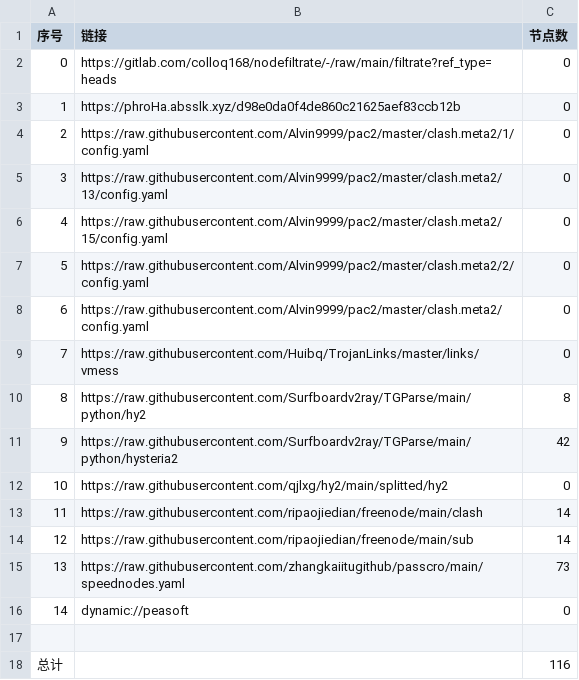
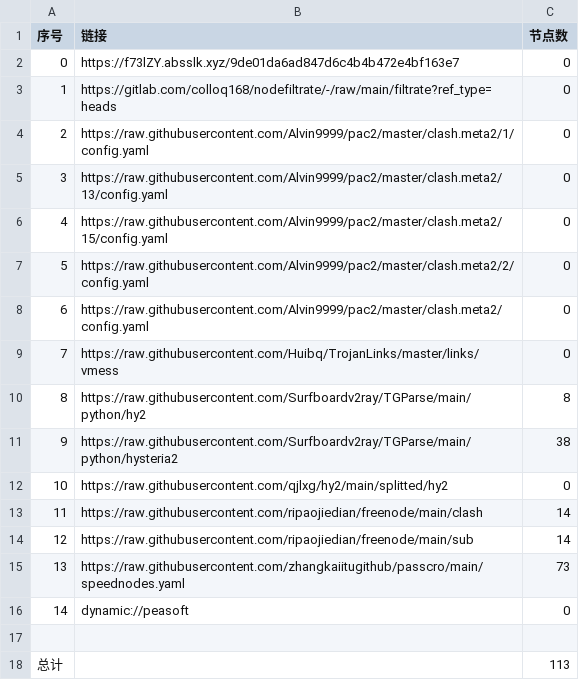
Before and after one commit to xlh001/AutoMergePublicNodes, a CSV file: list_result.csv, drawn as a sheet.

```diff
--- a/list_result.csv
+++ b/list_result.csv
@@ -1,4 +1,4 @@
 序号,链接,节点数
-0,https://gitlab.com/colloq168/nodefiltrate/-/raw/main/filtrate?ref_type=heads,0
-1,https://phroHa.absslk.xyz/d98e0da0f4de860c21625aef83ccb12b,0
+0,https://f73lZY.absslk.xyz/9de01da6ad847d6c4b4b472e4bf163e7,0
+1,https://gitlab.com/colloq168/nodefiltrate/-/raw/main/filtrate?ref_type=heads,0
 2,https://raw.githubusercontent.com/Alvin9999/pac2/master/clash.meta2/1/config.yaml,0
@@ -10,3 +10,3 @@
 8,https://raw.githubusercontent.com/Surfboardv2ray/TGParse/main/python/hy2,8
-9,https://raw.githubusercontent.com/Surfboardv2ray/TGParse/main/python/hysteria2,42
+9,https://raw.githubusercontent.com/Surfboardv2ray/TGParse/main/python/hysteria2,38
 10,https://raw.githubusercontent.com/qjlxg/hy2/main/splitted/hy2,0
@@ -17,2 +17,2 @@
 
-总计,,116
+总计,,113
```
Also changed, not shown: 6 other files.
